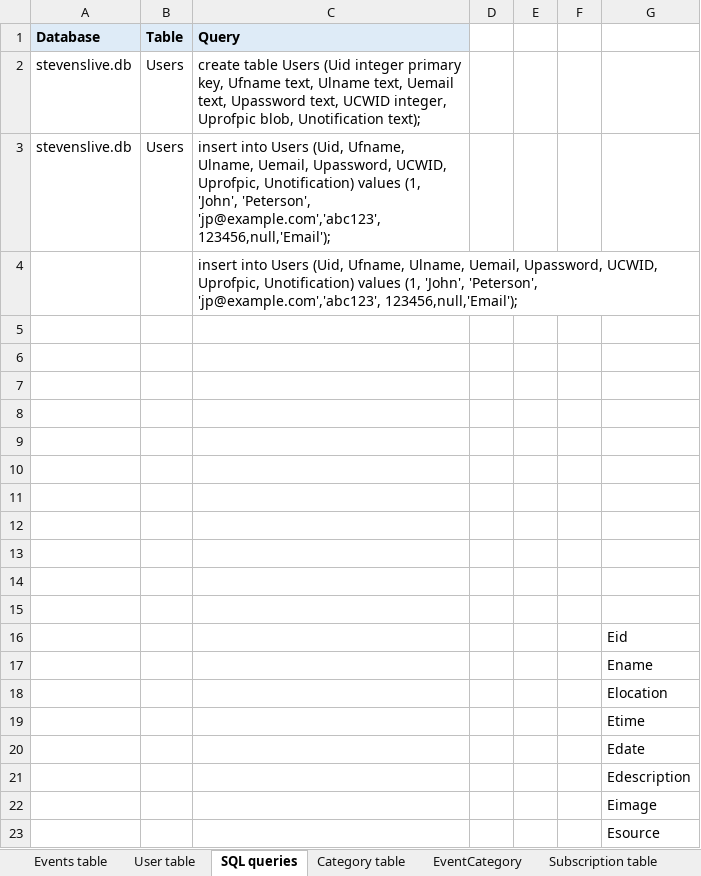
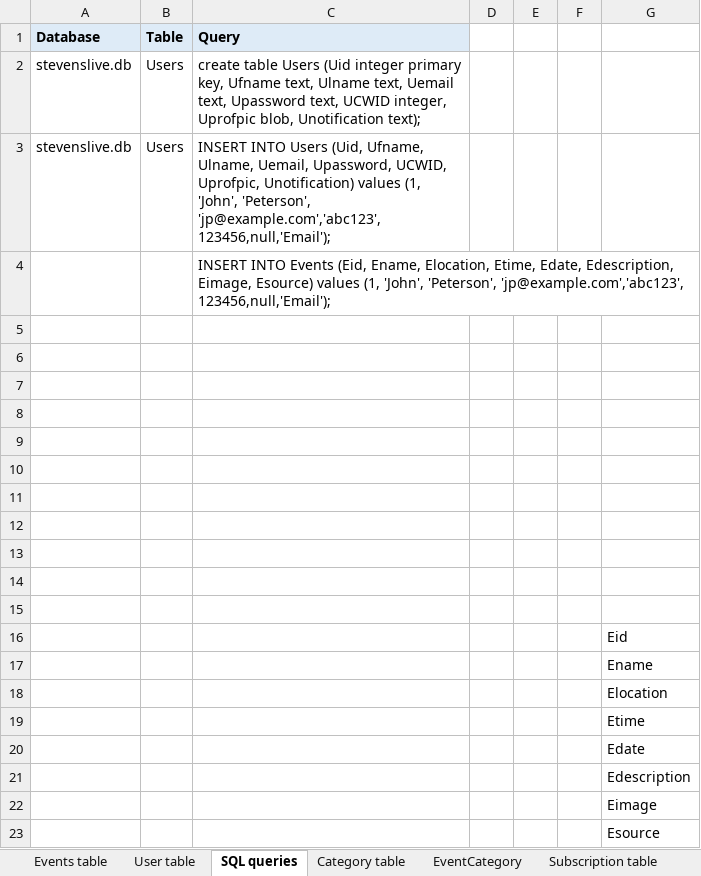
Before and after one commit to akshya672222/SSW690, an Excel workbook: Documents/DB structure.xlsx, sheet SQL queries, drawn as a sheet; values as stored, in another font and other column widths than the file's, no borders; the diff names each change by its address in the sheet, - before the commit and + after, or states it on an @@ line.

Commit message:
Updated DB structute

```diff
--- a/Documents/DB structure.xlsx (sheet SQL queries)
+++ b/Documents/DB structure.xlsx (sheet SQL queries)
-C3 (Query): insert into Users (Uid,…
+C3 (Query): INSERT INTO Users (Uid,…
-C4 (Query): insert into Users (Uid, Ufname, Ulname, Uemail, Upassword, UCWID, Uprofpic, Unotification) values (1,…
+C4 (Query): INSERT INTO Events (Eid, Ename, Elocation, Etime, Edate, Edescription, Eimage, Esource) values (1,…
```
